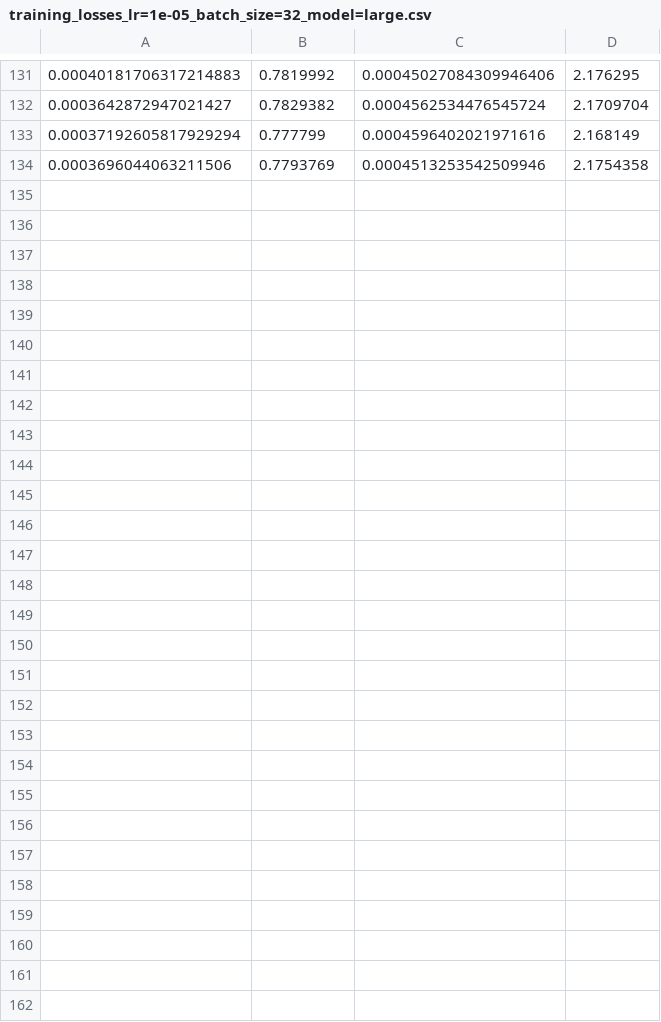
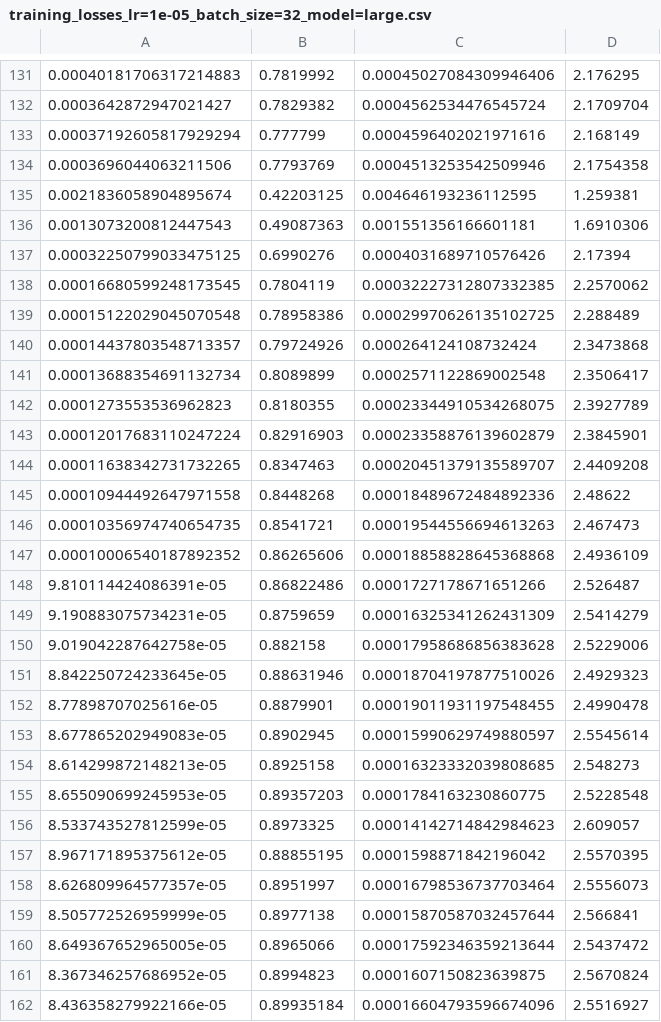
Before and after one commit to NicolasNobili/Tesis_NN, a CSV file: results/Conv_Net/training_losses_lr=1e-05_batch_size=32_model=large.csv, drawn as a sheet; only a part is shown, gaps mark what is left out.

Commit message:
Test Colab training

```diff
--- a/results/Conv_Net/training_losses_lr=1e-05_batch_size=32_model=large.csv
+++ b/results/Conv_Net/training_losses_lr=1e-05_batch_size=32_model=large.csv
@@ -134 +134,29 @@
 0.0003696044063211506,0.7793769,0.0004513253542509946,2.1754358
+0.0021836058904895674,0.42203125,0.004646193236112595,1.259381
+0.0013073200812447543,0.49087363,0.001551356166601181,1.6910306
+0.00032250799033475125,0.6990276,0.0004031689710576426,2.17394
+0.00016680599248173545,0.7804119,0.00032227312807332385,2.2570062
+0.00015122029045070548,0.78958386,0.00029970626135102725,2.288489
+0.00014437803548713357,0.79724926,0.000264124108732424,2.3473868
+0.00013688354691132734,0.8089899,0.0002571122869002548,2.3506417
+0.0001273553536962823,0.8180355,0.00023344910534268075,2.3927789
+0.00012017683110247224,0.82916903,0.00023358876139602879,2.3845901
+0.00011638342731732265,0.8347463,0.00020451379135589707,2.4409208
+0.00010944492647971558,0.8448268,0.00018489672484892336,2.48622
+0.00010356974740654735,0.8541721,0.00019544556694613263,2.467473
+0.00010006540187892352,0.86265606,0.00018858828645368868,2.4936109
+9.810114424086391e-05,0.86822486,0.0001727178671651266,2.526487
+9.190883075734231e-05,0.8759659,0.00016325341262431309,2.5414279
+9.019042287642758e-05,0.882158,0.00017958686856383628,2.5229006
+8.842250724233645e-05,0.88631946,0.00018704197877510026,2.4929323
+8.77898707025616e-05,0.8879901,0.00019011931197548455,2.4990478
+8.677865202949083e-05,0.8902945,0.00015990629749880597,2.5545614
+8.614299872148213e-05,0.8925158,0.00016323332039808685,2.548273
+8.655090699245953e-05,0.89357203,0.0001784163230860775,2.5228548
+8.533743527812599e-05,0.8973325,0.00014142714842984623,2.609057
+8.967171895375612e-05,0.88855195,0.0001598871842196042,2.5570395
+8.626809964577357e-05,0.8951997,0.00016798536737703464,2.5556073
+8.505772526959999e-05,0.8977138,0.00015870587032457644,2.566841
+8.649367652965005e-05,0.8965066,0.00017592346359213644,2.5437472
+8.367346257686952e-05,0.8994823,0.0001607150823639875,2.5670824
+8.436358279922166e-05,0.89935184,0.00016604793596674096,2.5516927
```
Also changed, not shown: 20 other files.
